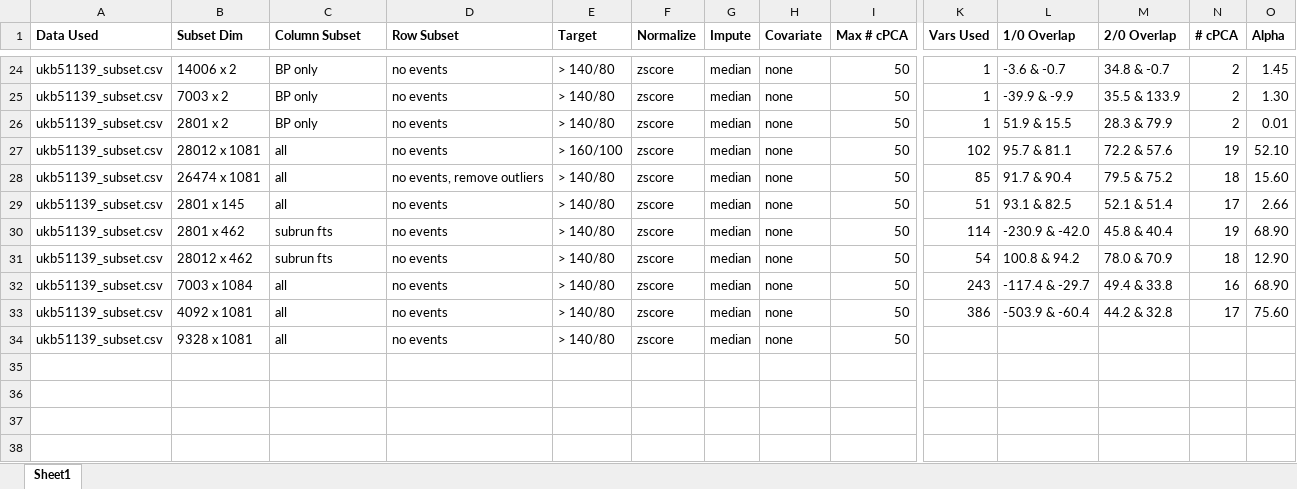
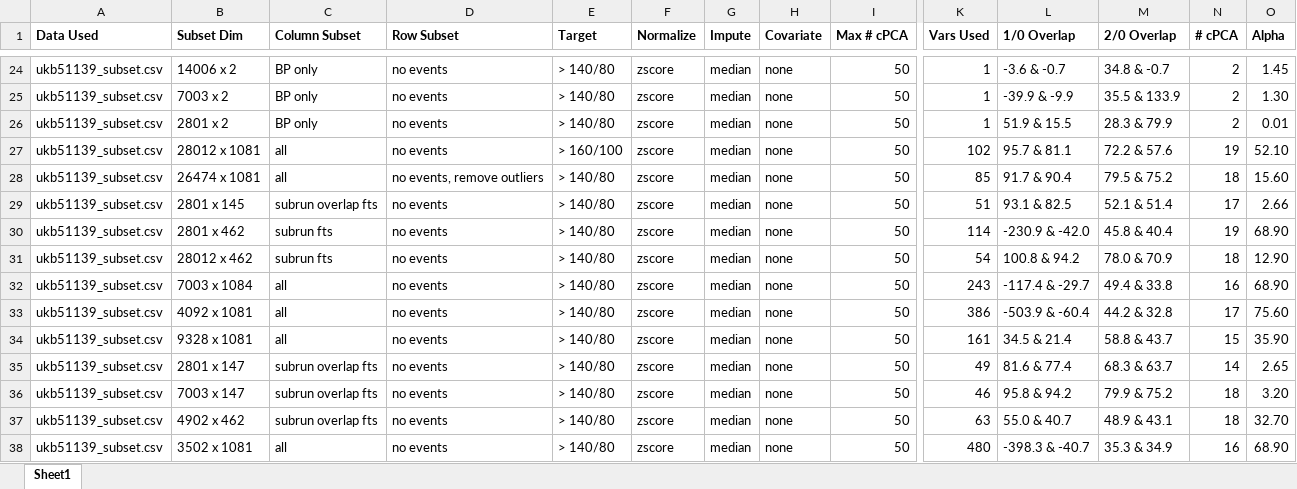
Before and after one commit to zhaohanxiong/OxfordCVM, an Excel workbook: job_history.xlsx, sheet Sheet1, drawn as a sheet; only a part is shown, gaps mark what is left out; values as stored, in another font and other column widths than the file's, no borders; rows hold the shown columns only; the diff names each change by its address in the sheet, - before the commit and + after, or states it on an @@ line.

Commit message:
ran few more jobs at different subset intervals

```diff
--- a/job_history.xlsx (sheet Sheet1)
+++ b/job_history.xlsx (sheet Sheet1)
-C29 (Column Subset): all
+C29 (Column Subset): subrun overlap fts
-K34 (Vars Used): (empty)
+K34 (Vars Used): 161
-L34 (1/0 Overlap): (empty)
+L34 (1/0 Overlap): 34.5 & 21.4
-M34 (2/0 Overlap): (empty)
+M34 (2/0 Overlap): 58.8 & 43.7
-N34 (# cPCA): (empty)
+N34 (# cPCA): 15
-O34 (Alpha): (empty)
+O34 (Alpha): 35.90
+row 35: ukb51139_subset.csv | 2801 x 147 | subrun overlap fts | no events | > 140/80 | zscore | median | none | 50 | 49 | 81.6 & 77.4 | 68.3 & 63.7 | 14 | 2.65
+row 36: ukb51139_subset.csv | 7003 x 147 | subrun overlap fts | no events | > 140/80 | zscore | median | none | 50 | 46 | 95.8 & 94.2 | 79.9 & 75.2 | 18 | 3.20
+row 37: ukb51139_subset.csv | 4902 x 462 | subrun overlap fts | no events | > 140/80 | zscore | median | none | 50 | 63 | 55.0 & 40.7 | 48.9 & 43.1 | 18 | 32.70
+row 38: ukb51139_subset.csv | 3502 x 1081 | all | no events | > 140/80 | zscore | median | none | 50 | 480 | -398.3 & -40.7 | 35.3 & 34.9 | 16 | 68.90
```
Also changed, not shown: 1 other file.
